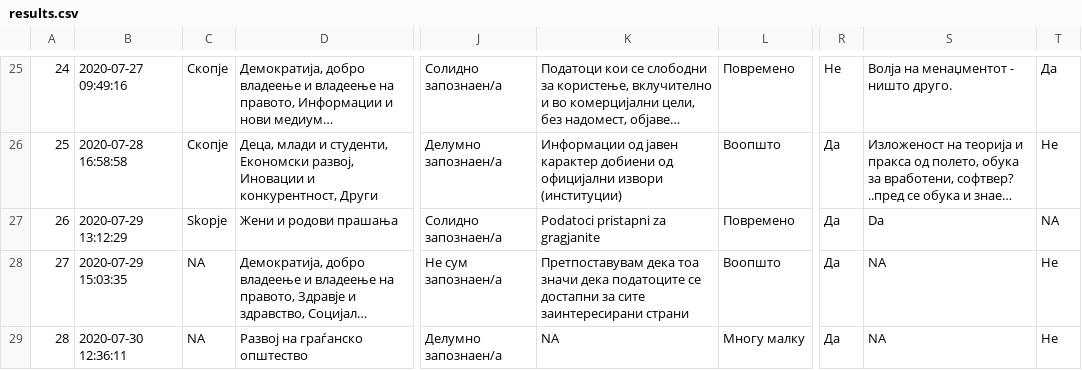
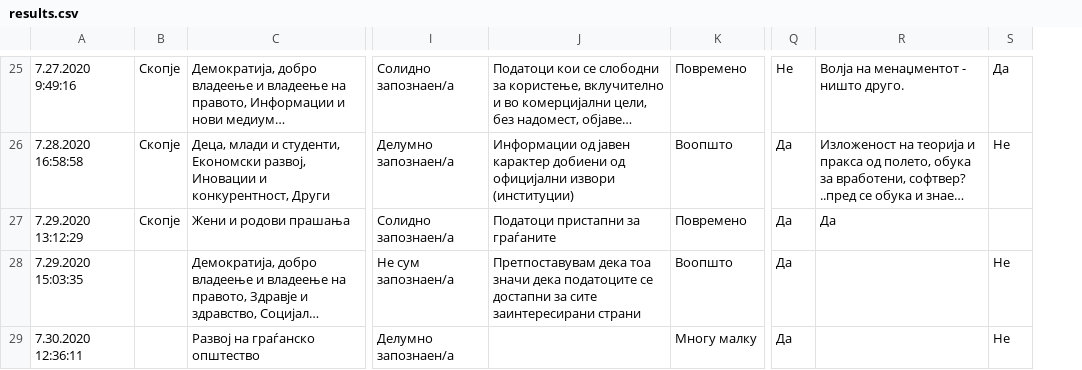
Before and after one commit to SlobodenSoftver/opendata-gs, a CSV file: data/results.csv, drawn as a sheet; only a part is shown, gaps mark what is left out; long unchanged cells end in …; removed rows and columns are numbered as before the commit, all else as after; the diff covers the shown part only; the diff names each change by its address in the sheet, - before the commit and + after, or states it on an @@ line.

```diff
--- a/data/results.csv
+++ b/data/results.csv
-column A, rows 25-29: 24 | 25 | 26 | 27 | 28
-column B, rows 25-29: 2020-07-27 09:49:16 | 2020-07-28 16:58:58 | 2020-07-29 13:12:29 | 2020-07-29 15:03:35 | 2020-07-30 12:36:11
+column A, rows 25-29: 7.27.2020 9:49:16 | 7.28.2020 16:58:58 | 7.29.2020 13:12:29 | 7.29.2020 15:03:35 | 7.30.2020 12:36:11
-B27: Skopje
+B27: Скопје
-J27: Podatoci pristapni za gragjanite
+J27: Податоци пристапни за граѓаните
-R27: Da
+R27: Да
-S27: NA
+S27: (empty)
-B28:B29: NA
+B28:B29: (empty)
-R28:R29: NA
+R28:R29: (empty)
-J29: NA
+J29: (empty)
```
Also changed, not shown: 30 edited cells elsewhere in this file.
